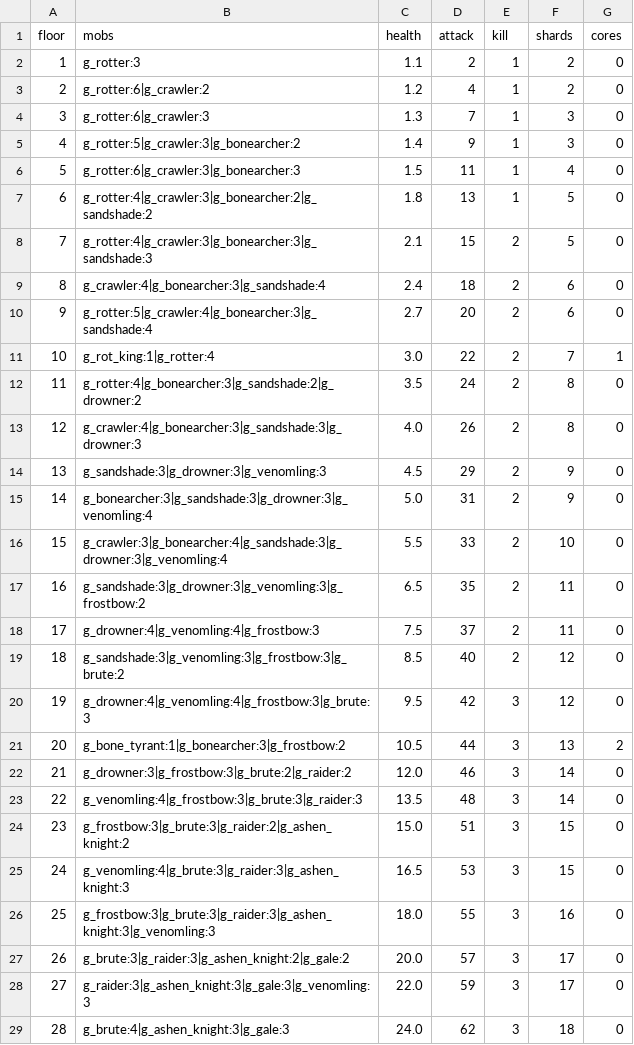
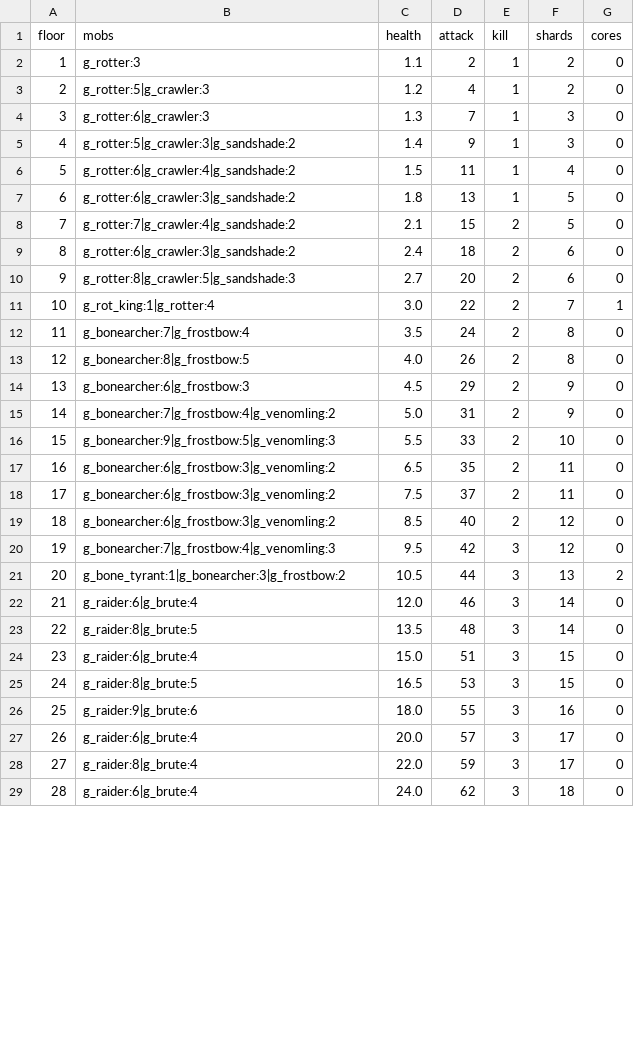
Before and after one commit to charky-p/aurora-plugin, a CSV file: scripts/data/gauntlet/floors.csv, drawn as a sheet; only a part is shown; the diff covers the shown part only.

```diff
--- a/scripts/data/gauntlet/floors.csv
+++ b/scripts/data/gauntlet/floors.csv
@@ -2,28 +2,28 @@ floor,mobs,health,attack,kill,shards,cores
 1,g_rotter:3,1.1,2,1,2,0
-2,g_rotter:6|g_crawler:2,1.2,4,1,2,0
+2,g_rotter:5|g_crawler:3,1.2,4,1,2,0
 3,g_rotter:6|g_crawler:3,1.3,7,1,3,0
-4,g_rotter:5|g_crawler:3|g_bonearcher:2,1.4,9,1,3,0
-5,g_rotter:6|g_crawler:3|g_bonearcher:3,1.5,11,1,4,0
-6,g_rotter:4|g_crawler:3|g_bonearcher:2|g_sandshade:2,1.8,13,1,5,0
-7,g_rotter:4|g_crawler:3|g_bonearcher:3|g_sandshade:3,2.1,15,2,5,0
-8,g_crawler:4|g_bonearcher:3|g_sandshade:4,2.4,18,2,6,0
-9,g_rotter:5|g_crawler:4|g_bonearcher:3|g_sandshade:4,2.7,20,2,6,0
+4,g_rotter:5|g_crawler:3|g_sandshade:2,1.4,9,1,3,0
+5,g_rotter:6|g_crawler:4|g_sandshade:2,1.5,11,1,4,0
+6,g_rotter:6|g_crawler:3|g_sandshade:2,1.8,13,1,5,0
+7,g_rotter:7|g_crawler:4|g_sandshade:2,2.1,15,2,5,0
+8,g_rotter:6|g_crawler:3|g_sandshade:2,2.4,18,2,6,0
+9,g_rotter:8|g_crawler:5|g_sandshade:3,2.7,20,2,6,0
 10,g_rot_king:1|g_rotter:4,3.0,22,2,7,1
-11,g_rotter:4|g_bonearcher:3|g_sandshade:2|g_drowner:2,3.5,24,2,8,0
-12,g_crawler:4|g_bonearcher:3|g_sandshade:3|g_drowner:3,4.0,26,2,8,0
-13,g_sandshade:3|g_drowner:3|g_venomling:3,4.5,29,2,9,0
-14,g_bonearcher:3|g_sandshade:3|g_drowner:3|g_venomling:4,5.0,31,2,9,0
-15,g_crawler:3|g_bonearcher:4|g_sandshade:3|g_drowner:3|g_venomling:4,5.5,33,2,10,0
-16,g_sandshade:3|g_drowner:3|g_venomling:3|g_frostbow:2,6.5,35,2,11,0
-17,g_drowner:4|g_venomling:4|g_frostbow:3,7.5,37,2,11,0
-18,g_sandshade:3|g_venomling:3|g_frostbow:3|g_brute:2,8.5,40,2,12,0
-19,g_drowner:4|g_venomling:4|g_frostbow:3|g_brute:3,9.5,42,3,12,0
+11,g_bonearcher:7|g_frostbow:4,3.5,24,2,8,0
+12,g_bonearcher:8|g_frostbow:5,4.0,26,2,8,0
+13,g_bonearcher:6|g_frostbow:3,4.5,29,2,9,0
+14,g_bonearcher:7|g_frostbow:4|g_venomling:2,5.0,31,2,9,0
+15,g_bonearcher:9|g_frostbow:5|g_venomling:3,5.5,33,2,10,0
+16,g_bonearcher:6|g_frostbow:3|g_venomling:2,6.5,35,2,11,0
+17,g_bonearcher:6|g_frostbow:3|g_venomling:2,7.5,37,2,11,0
+18,g_bonearcher:6|g_frostbow:3|g_venomling:2,8.5,40,2,12,0
+19,g_bonearcher:7|g_frostbow:4|g_venomling:3,9.5,42,3,12,0
 20,g_bone_tyrant:1|g_bonearcher:3|g_frostbow:2,10.5,44,3,13,2
-21,g_drowner:3|g_frostbow:3|g_brute:2|g_raider:2,12.0,46,3,14,0
-22,g_venomling:4|g_frostbow:3|g_brute:3|g_raider:3,13.5,48,3,14,0
-23,g_frostbow:3|g_brute:3|g_raider:2|g_ashen_knight:2,15.0,51,3,15,0
-24,g_venomling:4|g_brute:3|g_raider:3|g_ashen_knight:3,16.5,53,3,15,0
-25,g_frostbow:3|g_brute:3|g_raider:3|g_ashen_knight:3|g_venomling:3,18.0,55,3,16,0
-26,g_brute:3|g_raider:3|g_ashen_knight:2|g_gale:2,20.0,57,3,17,0
-27,g_raider:3|g_ashen_knight:3|g_gale:3|g_venomling:3,22.0,59,3,17,0
-28,g_brute:4|g_ashen_knight:3|g_gale:3,24.0,62,3,18,0
+21,g_raider:6|g_brute:4,12.0,46,3,14,0
+22,g_raider:8|g_brute:5,13.5,48,3,14,0
+23,g_raider:6|g_brute:4,15.0,51,3,15,0
+24,g_raider:8|g_brute:5,16.5,53,3,15,0
+25,g_raider:9|g_brute:6,18.0,55,3,16,0
+26,g_raider:6|g_brute:4,20.0,57,3,17,0
+27,g_raider:8|g_brute:4,22.0,59,3,17,0
+28,g_raider:6|g_brute:4,24.0,62,3,18,0
```
Also changed, not shown: 71 edited cells elsewhere in this file, scripts/data/gauntlet/mobs_gauntlet.csv, 8 other files.
